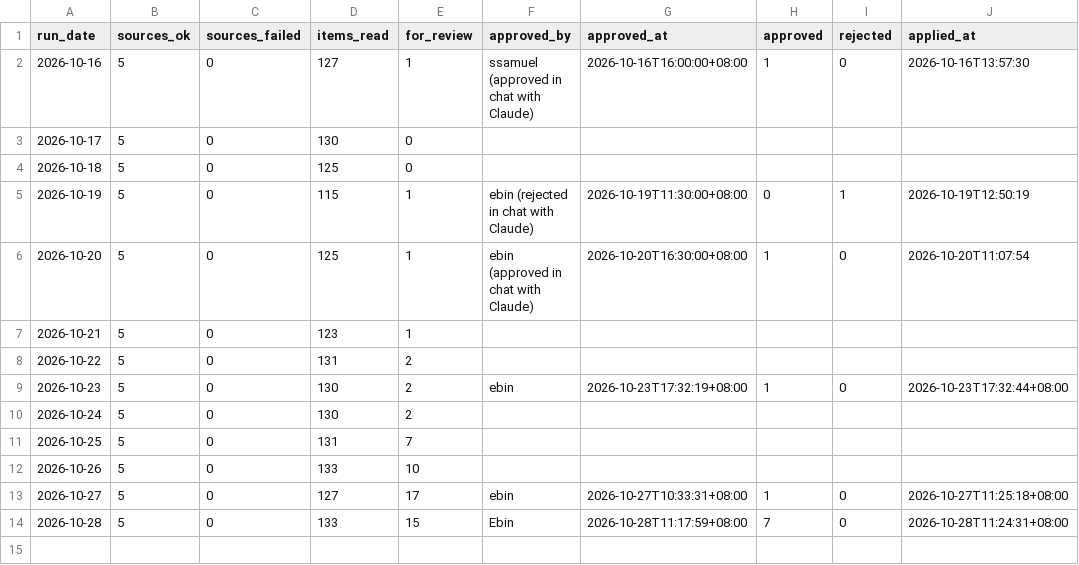
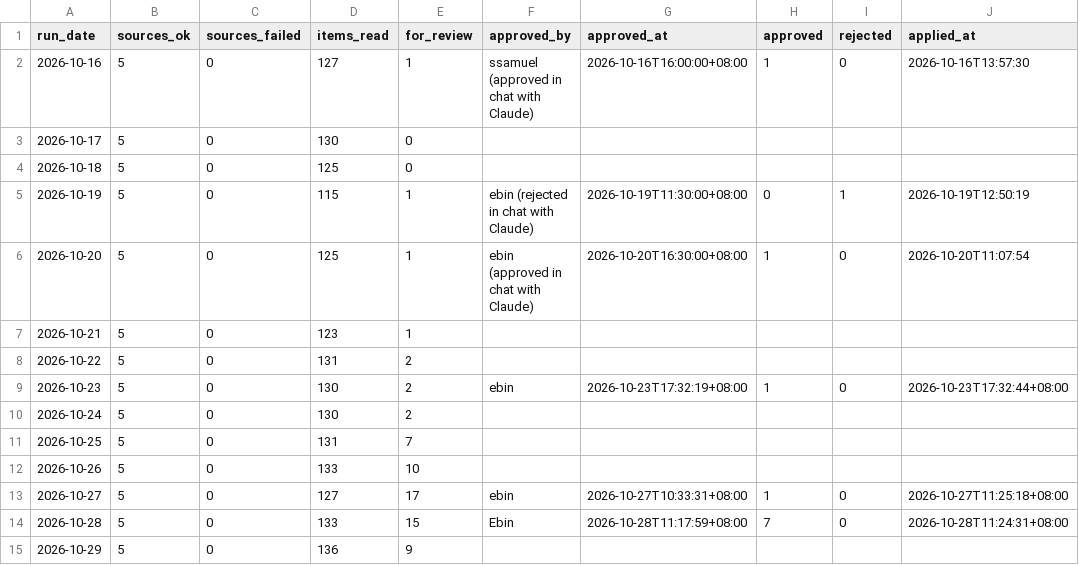
Before and after one commit to ssamuel635/eutility-savings, a CSV file: news-checks/runs.csv, drawn as a sheet.

```diff
--- a/news-checks/runs.csv
+++ b/news-checks/runs.csv
@@ -14 +14,2 @@
 2026-10-28,5,0,133,15,Ebin,2026-10-28T11:17:59+08:00,7,0,2026-10-28T11:24:31+08:00
+2026-10-29,5,0,136,9,,,,,
```
Also changed, not shown: 3 other files.
